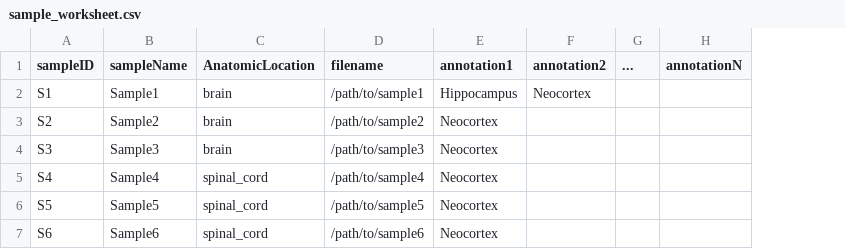
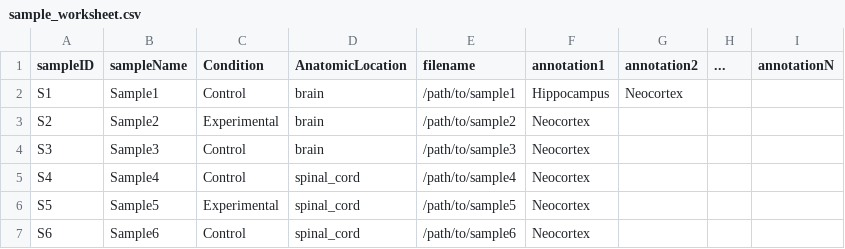
Before and after one commit to distasiolab/SHiPBIO, a CSV file: sample_worksheet.csv, drawn as a sheet; the diff names each change by its address in the sheet, - before the commit and + after, or states it on an @@ line.

Commit message:
Sample worksheet info includes Condition

```diff
--- a/sample_worksheet.csv
+++ b/sample_worksheet.csv
+column C (Condition), rows 2-7: Control | Experimental | Control | Control | Experimental | Control
```
Also changed, not shown: 1 other file.
